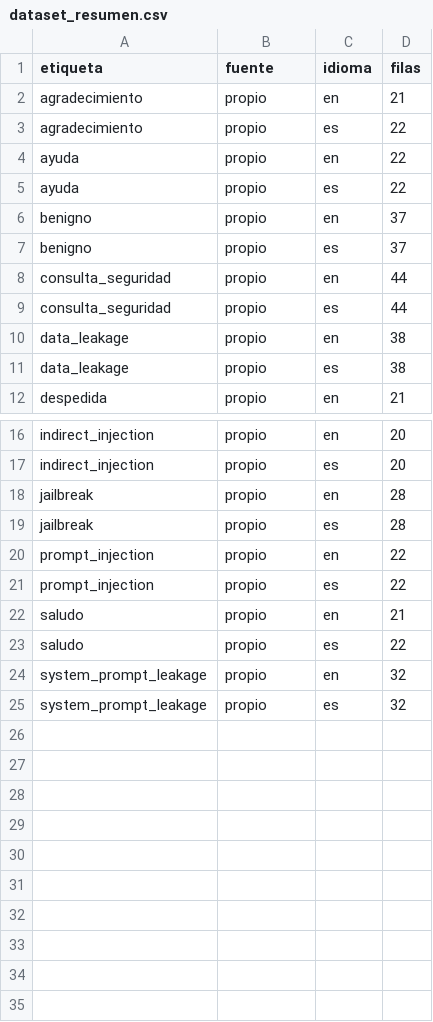
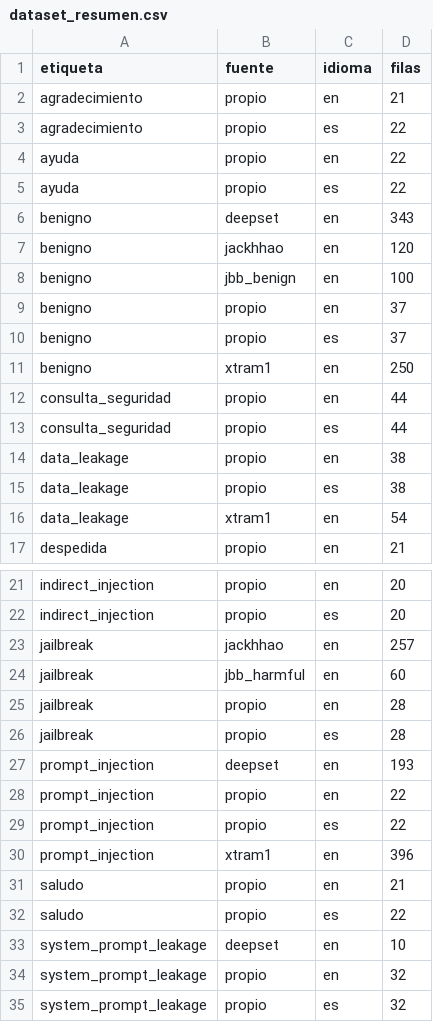
Before and after one commit to bran-dort-99/prompt-security-assistant, a CSV file: evidencias/avance2/dataset_resumen.csv, drawn as a sheet; only a part is shown, gaps mark what is left out; the diff names each change by its address in the sheet, - before the commit and + after, or states it on an @@ line.

```diff
--- a/evidencias/avance2/dataset_resumen.csv
+++ b/evidencias/avance2/dataset_resumen.csv
+row 6: benigno | deepset | en | 343
+row 7: benigno | jackhhao | en | 120
+row 8: benigno | jbb_benign | en | 100
+row 11: benigno | xtram1 | en | 250
+row 16: data_leakage | xtram1 | en | 54
+row 23: jailbreak | jackhhao | en | 257
+row 24: jailbreak | jbb_harmful | en | 60
+row 27: prompt_injection | deepset | en | 193
+row 30: prompt_injection | xtram1 | en | 396
+row 33: system_prompt_leakage | deepset | en | 10
```
Also changed, not shown: 12 other files.
